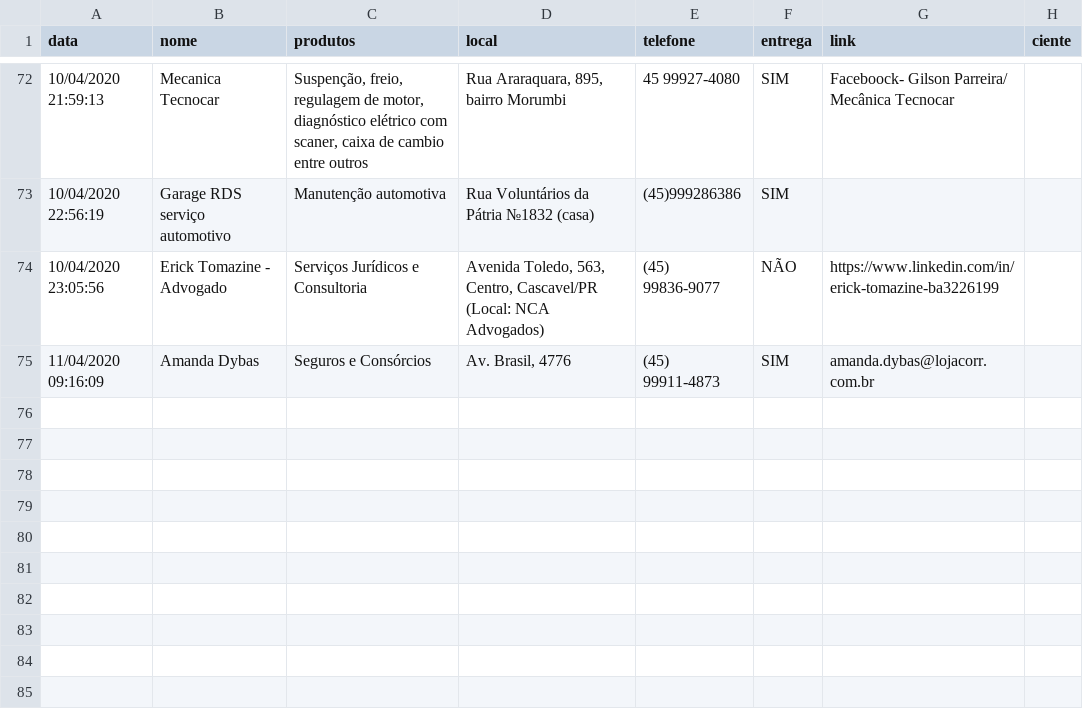
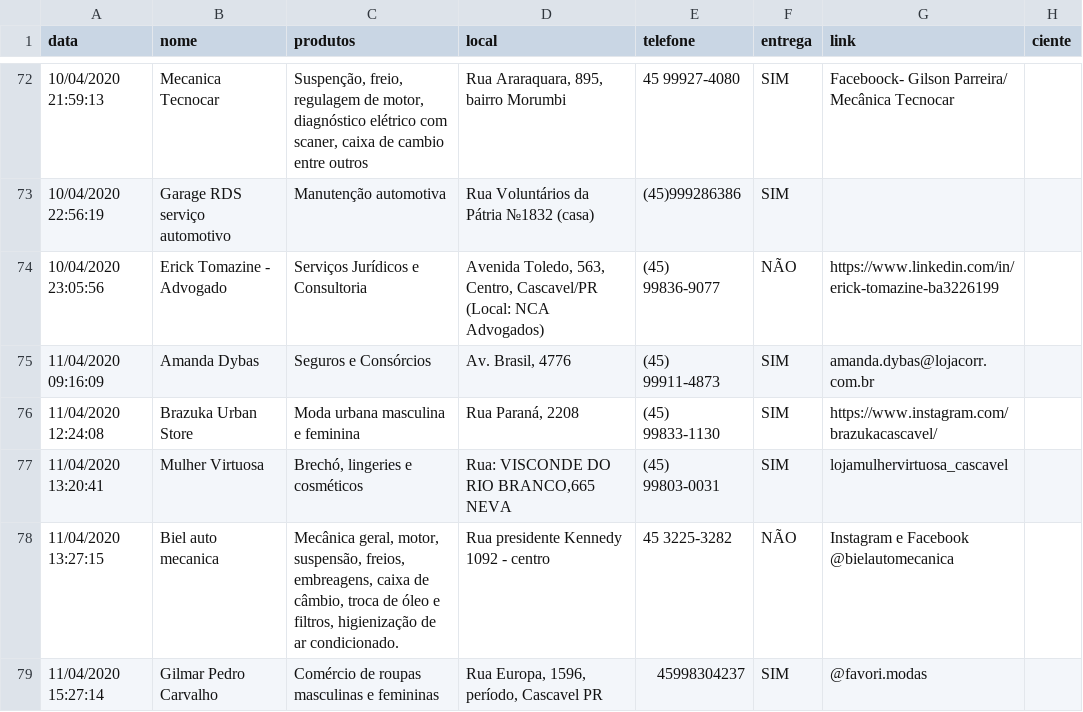
Before and after one commit to tetri/nib_negocio-solidario, a CSV file: _data/negocio-solidario.csv, drawn as a sheet; only a part is shown, gaps mark what is left out; the diff names each change by its address in the sheet, - before the commit and + after, or states it on an @@ line.

Commit message:
atualização de dados

```diff
--- a/_data/negocio-solidario.csv
+++ b/_data/negocio-solidario.csv
+row 76: 11/04/2020 12:24:08 | Brazuka Urban Store | Moda urbana masculina e feminina | Rua Paraná, 2208 | (45) 99833-1130 | SIM | https://www.instagram.com/brazukacascavel/
+row 77: 11/04/2020 13:20:41 | Mulher Virtuosa | Brechó, lingeries e cosméticos | Rua: VISCONDE DO RIO BRANCO,665 NEVA | (45) 99803-0031 | SIM | lojamulhervirtuosa_cascavel
+row 78: 11/04/2020 13:27:15 | Biel auto mecanica | Mecânica geral, motor, suspensão, freios, embreagens, caixa de câmbio, troca de óleo e filtros, higienização de ar condicionado. | Rua presidente Kennedy 1092 - centro | 45 3225-3282 | NÃO | Instagram e Facebook @bielautomecanica
+row 79: 11/04/2020 15:27:14 | Gilmar Pedro Carvalho | Comércio de roupas masculinas e femininas | Rua Europa, 1596, período, Cascavel PR | 45998304237 | SIM | @favori.modas
```
